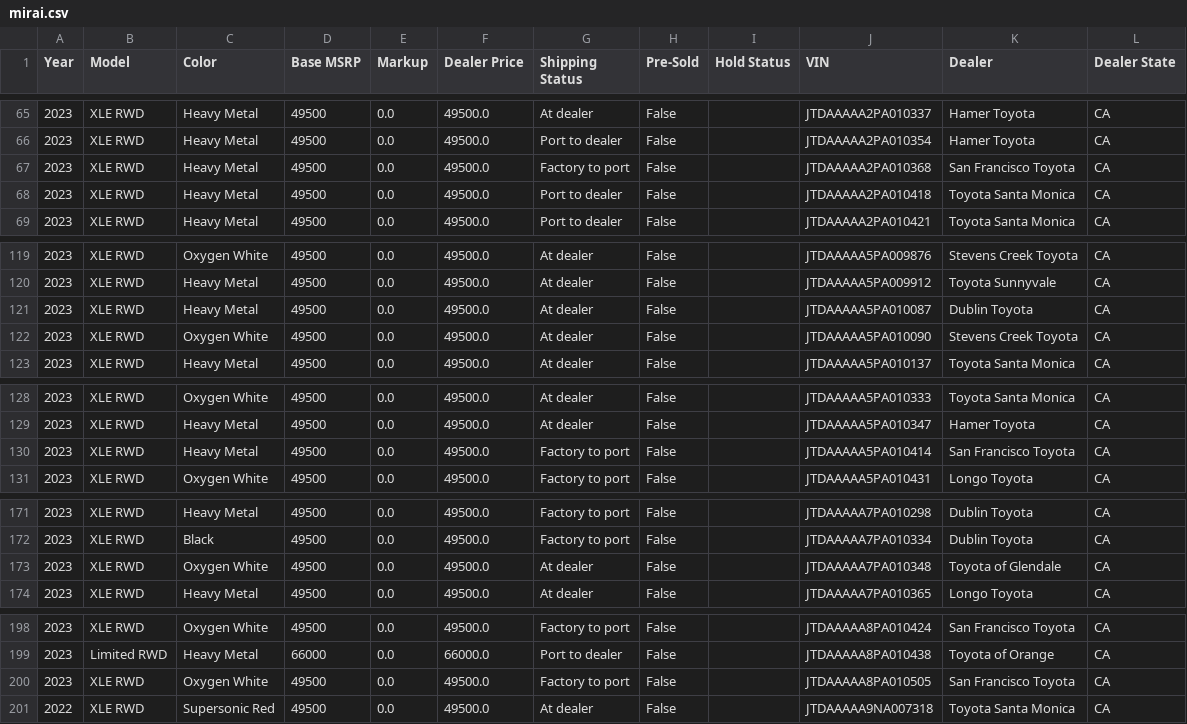
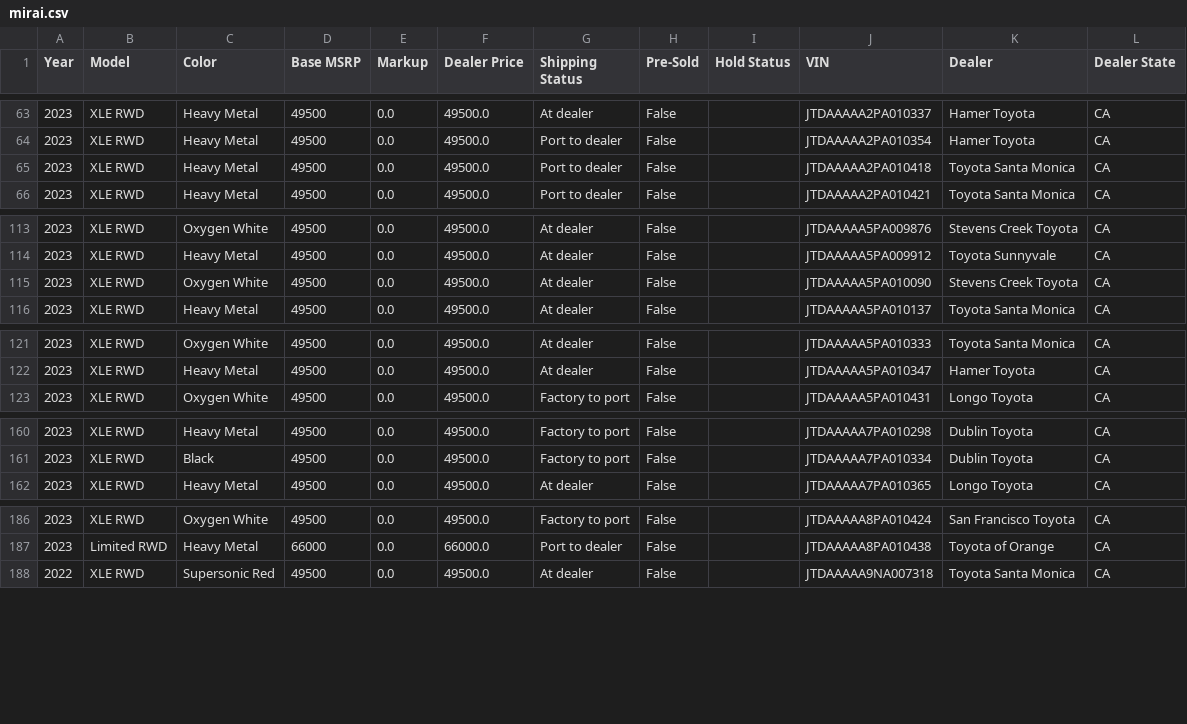
Before and after one commit to yowzar/yotagrabber, a CSV file: output/mirai.csv, drawn as a sheet; only a part is shown, gaps mark what is left out; the diff covers the shown part only.

```diff
--- a/output/mirai.csv
+++ b/output/mirai.csv
@@ -66,3 +64,2 @@ Year,Model,Color,Base MSRP,Markup,Dealer Price,Shipping Status,Pre-Sold,Hold Sta
 2023,XLE RWD,Heavy Metal,49500,0.0,49500.0,Port to dealer,False,,JTDAAAAA2PA010354,Hamer Toyota,CA
-2023,XLE RWD,Heavy Metal,49500,0.0,49500.0,Factory to port,False,,JTDAAAAA2PA010368,San Francisco Toyota,CA
 2023,XLE RWD,Heavy Metal,49500,0.0,49500.0,Port to dealer,False,,JTDAAAAA2PA010418,Toyota Santa Monica,CA
@@ -120,3 +114,2 @@ Year,Model,Color,Base MSRP,Markup,Dealer Price,Shipping Status,Pre-Sold,Hold Sta
 2023,XLE RWD,Heavy Metal,49500,0.0,49500.0,At dealer,False,,JTDAAAAA5PA009912,Toyota Sunnyvale,CA
-2023,XLE RWD,Heavy Metal,49500,0.0,49500.0,At dealer,False,,JTDAAAAA5PA010087,Dublin Toyota,CA
 2023,XLE RWD,Oxygen White,49500,0.0,49500.0,At dealer,False,,JTDAAAAA5PA010090,Stevens Creek Toyota,CA
@@ -129,3 +122,2 @@ Year,Model,Color,Base MSRP,Markup,Dealer Price,Shipping Status,Pre-Sold,Hold Sta
 2023,XLE RWD,Heavy Metal,49500,0.0,49500.0,At dealer,False,,JTDAAAAA5PA010347,Hamer Toyota,CA
-2023,XLE RWD,Heavy Metal,49500,0.0,49500.0,Factory to port,False,,JTDAAAAA5PA010414,San Francisco Toyota,CA
 2023,XLE RWD,Oxygen White,49500,0.0,49500.0,Factory to port,False,,JTDAAAAA5PA010431,Longo Toyota,CA
@@ -172,3 +161,2 @@ Year,Model,Color,Base MSRP,Markup,Dealer Price,Shipping Status,Pre-Sold,Hold Sta
 2023,XLE RWD,Black,49500,0.0,49500.0,Factory to port,False,,JTDAAAAA7PA010334,Dublin Toyota,CA
-2023,XLE RWD,Oxygen White,49500,0.0,49500.0,At dealer,False,,JTDAAAAA7PA010348,Toyota of Glendale,CA
 2023,XLE RWD,Heavy Metal,49500,0.0,49500.0,At dealer,False,,JTDAAAAA7PA010365,Longo Toyota,CA
@@ -199,3 +187,2 @@ Year,Model,Color,Base MSRP,Markup,Dealer Price,Shipping Status,Pre-Sold,Hold Sta
 2023,Limited RWD,Heavy Metal,66000,0.0,66000.0,Port to dealer,False,,JTDAAAAA8PA010438,Toyota of Orange,CA
-2023,XLE RWD,Oxygen White,49500,0.0,49500.0,Factory to port,False,,JTDAAAAA8PA010505,San Francisco Toyota,CA
 2022,XLE RWD,Supersonic Red,49500,0.0,49500.0,At dealer,False,,JTDAAAAA9NA007318,Toyota Santa Monica,CA
```
Also changed, not shown: 10 removed rows and 2 edited cells elsewhere in this file, output/bz4x.csv, output/grcorolla.csv, 47 other files.
